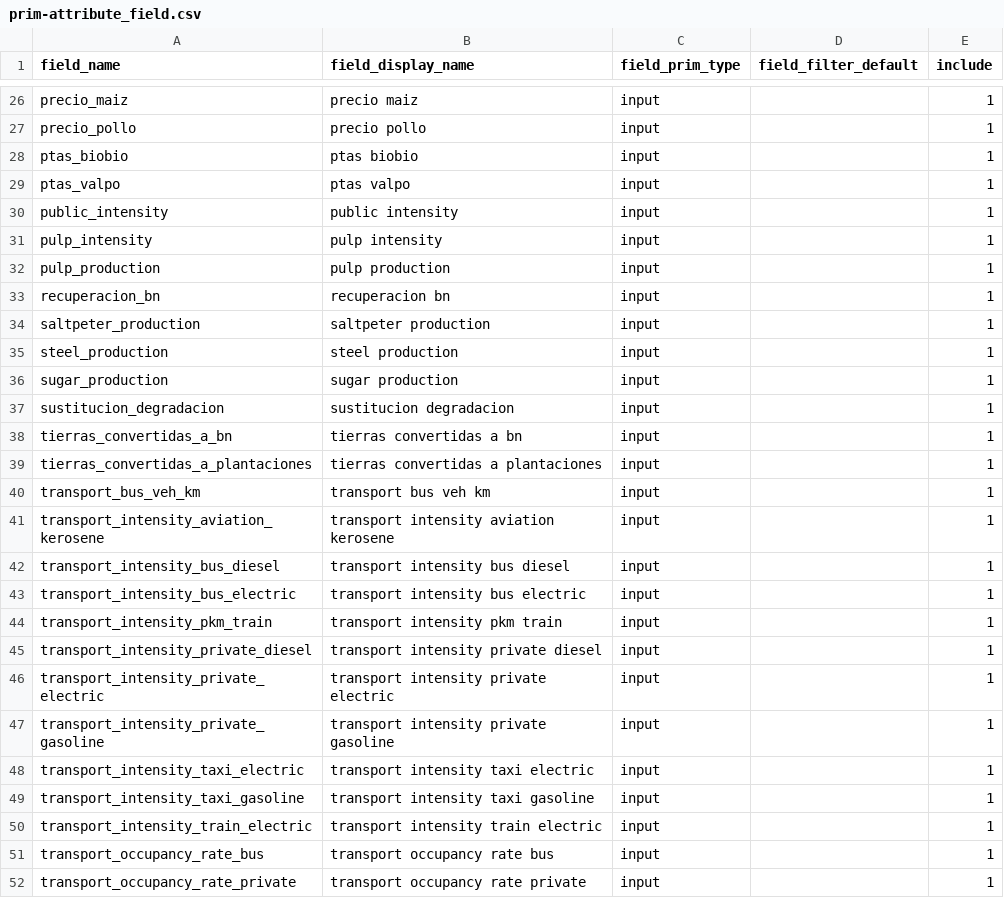
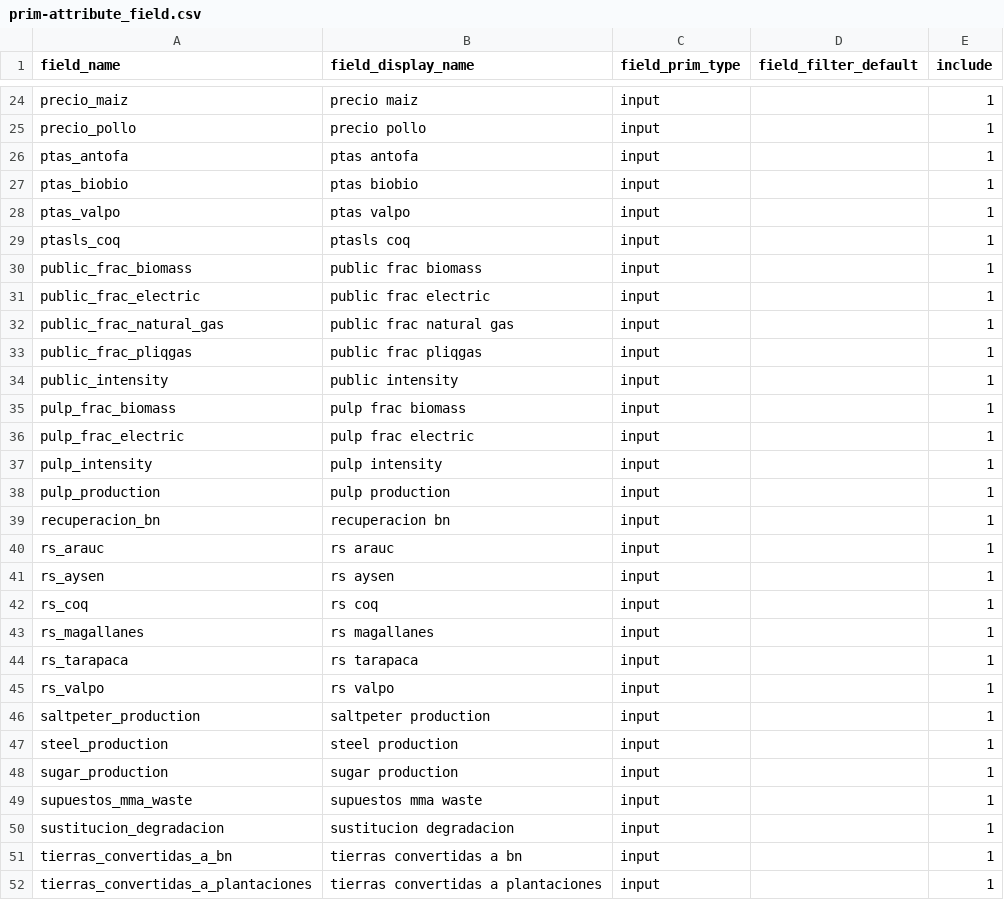
Before and after one commit to emolinaperez/MultiSector_LTS_Chile, a CSV file: out/prim-attribute_field.csv, drawn as a sheet; only a part is shown, gaps mark what is left out; the shorter side is filled out with more unchanged rows; the diff covers the shown part only.

```diff
--- a/out/prim-attribute_field.csv
+++ b/out/prim-attribute_field.csv
@@ -27,5 +25,13 @@ precio_maiz,precio maiz,input,,1
 precio_pollo,precio pollo,input,,1
+ptas_antofa,ptas antofa,input,,1
 ptas_biobio,ptas biobio,input,,1
 ptas_valpo,ptas valpo,input,,1
+ptasls_coq,ptasls coq,input,,1
+public_frac_biomass,public frac biomass,input,,1
+public_frac_electric,public frac electric,input,,1
+public_frac_natural_gas,public frac natural gas,input,,1
+public_frac_pliqgas,public frac pliqgas,input,,1
 public_intensity,public intensity,input,,1
+pulp_frac_biomass,pulp frac biomass,input,,1
+pulp_frac_electric,pulp frac electric,input,,1
 pulp_intensity,pulp intensity,input,,1
@@ -33,2 +39,8 @@ pulp_production,pulp production,input,,1
 recuperacion_bn,recuperacion bn,input,,1
+rs_arauc,rs arauc,input,,1
+rs_aysen,rs aysen,input,,1
+rs_coq,rs coq,input,,1
+rs_magallanes,rs magallanes,input,,1
+rs_tarapaca,rs tarapaca,input,,1
+rs_valpo,rs valpo,input,,1
 saltpeter_production,saltpeter production,input,,1
@@ -36,2 +48,3 @@ steel_production,steel production,input,,1
 sugar_production,sugar production,input,,1
+supuestos_mma_waste,supuestos mma waste,input,,1
 sustitucion_degradacion,sustitucion degradacion,input,,1
```
Also changed, not shown: 1 added row and 3 removed rows elsewhere in this file, gams/pmr/data_input/data_set_escenarios.csv, out/ranges_for_decarb_drivers.csv, 38 other files.
